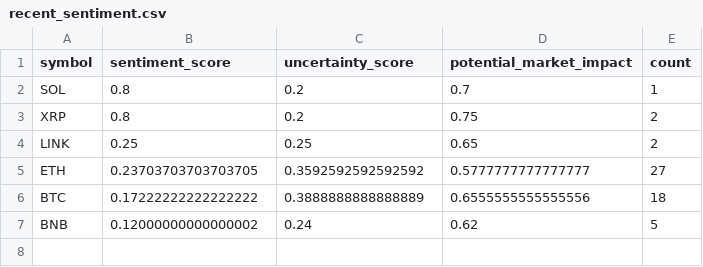
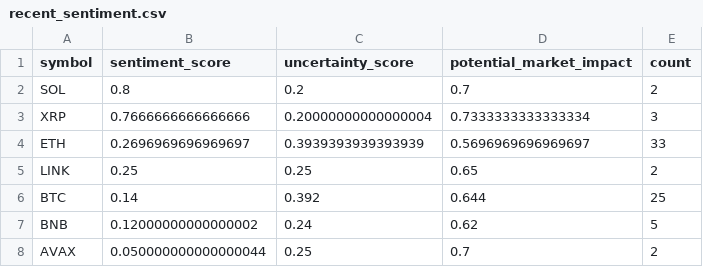
Before and after one commit to vd1371/vd1371.github.io, a CSV file: data/projects/recent_sentiment.csv, drawn as a sheet.

Commit message:
Update sentiment analysis

```diff
--- a/data/projects/recent_sentiment.csv
+++ b/data/projects/recent_sentiment.csv
@@ -1,7 +1,8 @@
 symbol,sentiment_score,uncertainty_score,potential_market_impact,count
-SOL,0.8,0.2,0.7,1
-XRP,0.8,0.2,0.75,2
+SOL,0.8,0.2,0.7,2
+XRP,0.7666666666666666,0.20000000000000004,0.7333333333333334,3
+ETH,0.2696969696969697,0.3939393939393939,0.5696969696969697,33
 LINK,0.25,0.25,0.65,2
-ETH,0.23703703703703705,0.3592592592592592,0.5777777777777777,27
-BTC,0.17222222222222222,0.3888888888888889,0.6555555555555556,18
+BTC,0.14,0.392,0.644,25
 BNB,0.12000000000000002,0.24,0.62,5
+AVAX,0.050000000000000044,0.25,0.7,2
```
Also changed, not shown: 1 other file.
